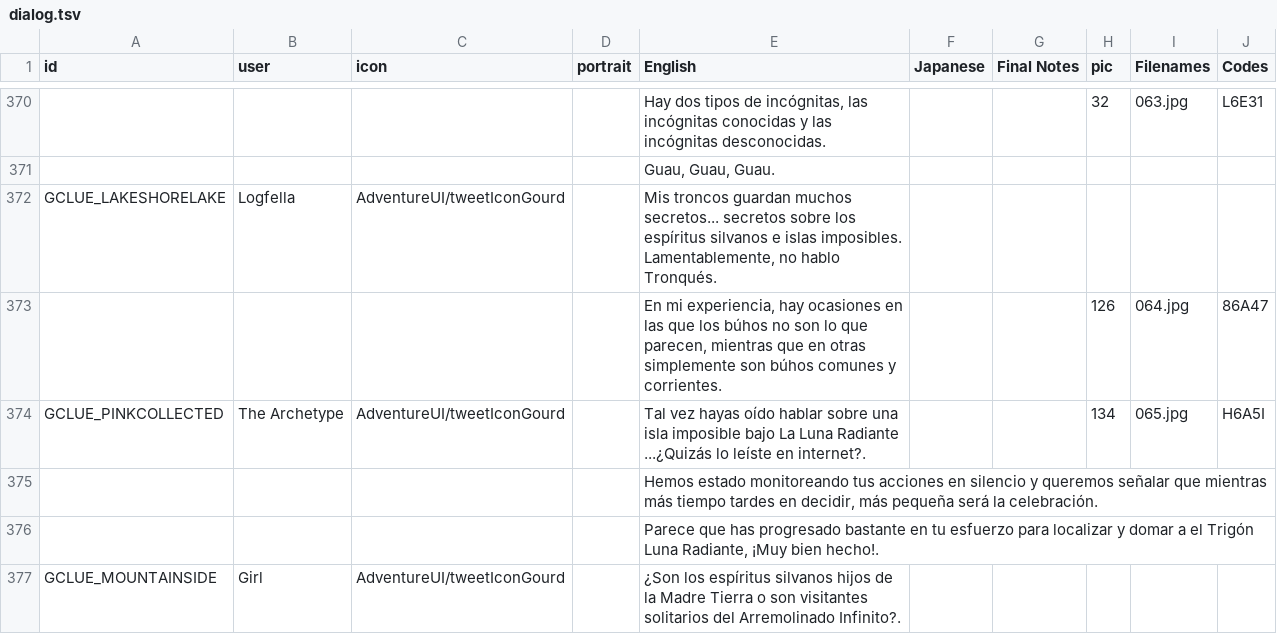
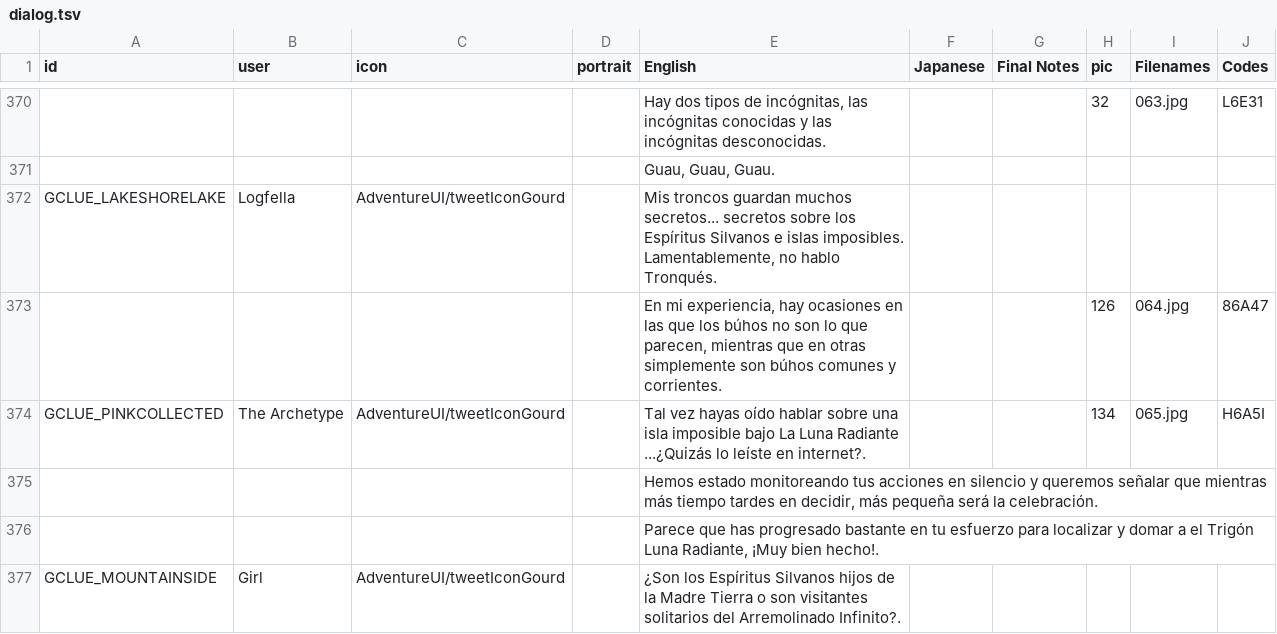
Before and after one commit to cesardeg/sworcery-spanish, a TSV file: locales/spanish/dialog.tsv, drawn as a sheet; only a part is shown, gaps mark what is left out; the diff covers the shown part only; the diff names each change by its address in the sheet, - before the commit and + after, or states it on an @@ line.

```diff
--- a/locales/spanish/dialog.tsv
+++ b/locales/spanish/dialog.tsv
-E372 (English): …sobre los espíritus silvanos e islas…
+E372 (English): …sobre los Espíritus Silvanos e islas…
-E377 (English): ¿Son los espíritus silvanos hijos de…
+E377 (English): ¿Son los Espíritus Silvanos hijos de…
```
Also changed, not shown: 62 edited cells elsewhere in this file, 1 other file.
